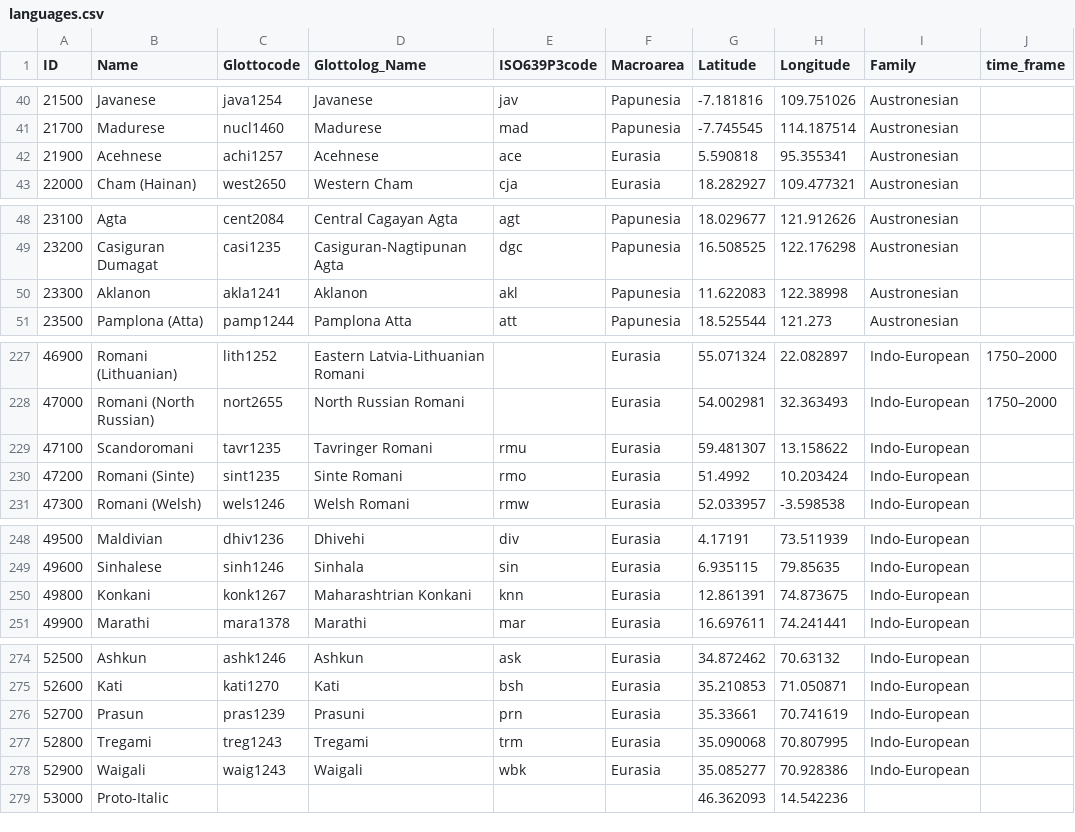
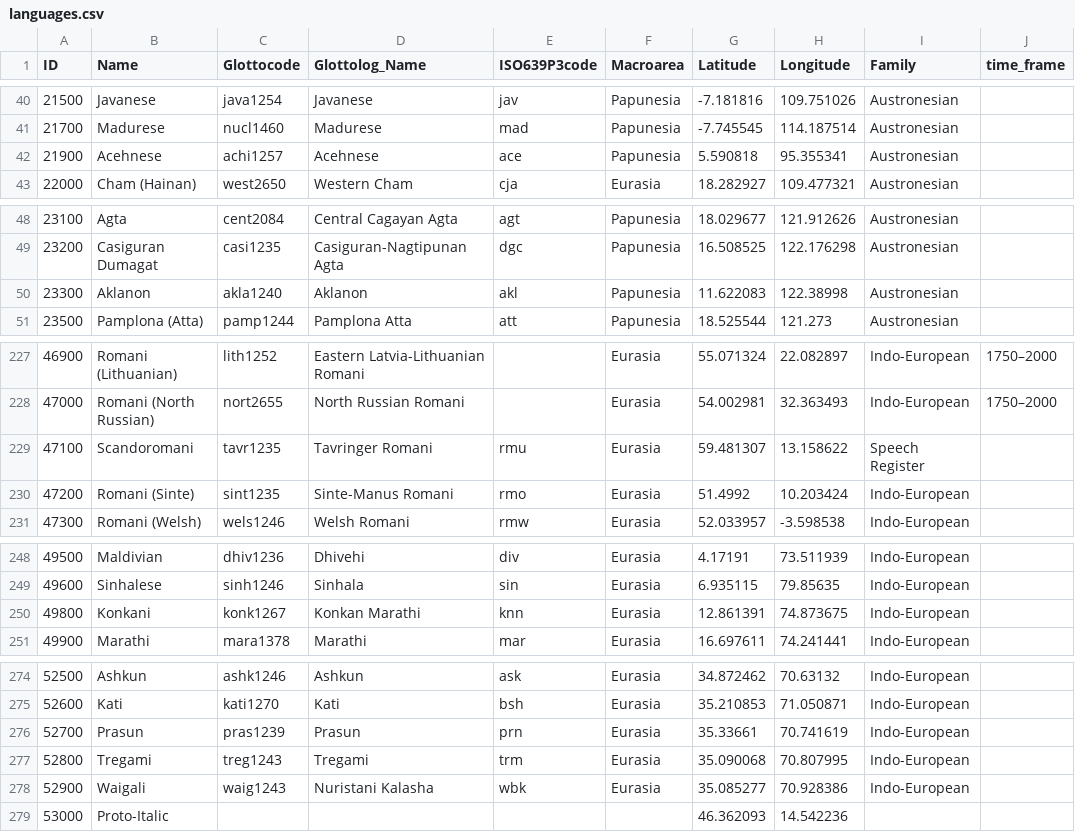
Before and after one commit to lexibank/diacl, a CSV file: cldf/languages.csv, drawn as a sheet; only a part is shown, gaps mark what is left out.

```diff
--- a/cldf/languages.csv
+++ b/cldf/languages.csv
@@ -41,3 +41,3 @@ ID,Name,Glottocode,Glottolog_Name,ISO639P3code,Macroarea,Latitude,Longitude,Fami
 21700,Madurese,nucl1460,Madurese,mad,Papunesia,-7.745545,114.187514,Austronesian,
-21900,Acehnese,achi1257,Acehnese,ace,Eurasia,5.590818,95.355341,Austronesian,
+21900,Acehnese,achi1257,Acehnese,ace,Papunesia,5.590818,95.355341,Austronesian,
 22000,Cham (Hainan),west2650,Western Cham,cja,Eurasia,18.282927,109.477321,Austronesian,
@@ -49,3 +49,3 @@ ID,Name,Glottocode,Glottolog_Name,ISO639P3code,Macroarea,Latitude,Longitude,Fami
 23200,Casiguran Dumagat,casi1235,Casiguran-Nagtipunan Agta,dgc,Papunesia,16.508525,122.176298,Austronesian,
-23300,Aklanon,akla1241,Aklanon,akl,Papunesia,11.622083,122.38998,Austronesian,
+23300,Aklanon,akla1240,Aklanon,akl,Papunesia,11.622083,122.38998,Austronesian,
 23500,Pamplona (Atta),pamp1244,Pamplona Atta,att,Papunesia,18.525544,121.273,Austronesian,
@@ -228,4 +228,4 @@ ID,Name,Glottocode,Glottolog_Name,ISO639P3code,Macroarea,Latitude,Longitude,Fami
 47000,Romani (North Russian),nort2655,North Russian Romani,,Eurasia,54.002981,32.363493,Indo-European,1750–2000
-47100,Scandoromani,tavr1235,Tavringer Romani,rmu,Eurasia,59.481307,13.158622,Indo-European,
-47200,Romani (Sinte),sint1235,Sinte Romani,rmo,Eurasia,51.4992,10.203424,Indo-European,
+47100,Scandoromani,tavr1235,Tavringer Romani,rmu,Eurasia,59.481307,13.158622,Speech Register,
+47200,Romani (Sinte),sint1235,Sinte-Manus Romani,rmo,Eurasia,51.4992,10.203424,Indo-European,
 47300,Romani (Welsh),wels1246,Welsh Romani,rmw,Eurasia,52.033957,-3.598538,Indo-European,
@@ -249,3 +249,3 @@ ID,Name,Glottocode,Glottolog_Name,ISO639P3code,Macroarea,Latitude,Longitude,Fami
 49600,Sinhalese,sinh1246,Sinhala,sin,Eurasia,6.935115,79.85635,Indo-European,
-49800,Konkani,konk1267,Maharashtrian Konkani,knn,Eurasia,12.861391,74.873675,Indo-European,
+49800,Konkani,konk1267,Konkan Marathi,knn,Eurasia,12.861391,74.873675,Indo-European,
 49900,Marathi,mara1378,Marathi,mar,Eurasia,16.697611,74.241441,Indo-European,
@@ -275,5 +275,5 @@ ID,Name,Glottocode,Glottolog_Name,ISO639P3code,Macroarea,Latitude,Longitude,Fami
 52600,Kati,kati1270,Kati,bsh,Eurasia,35.210853,71.050871,Indo-European,
-52700,Prasun,pras1239,Prasuni,prn,Eurasia,35.33661,70.741619,Indo-European,
+52700,Prasun,pras1239,Prasun,prn,Eurasia,35.33661,70.741619,Indo-European,
 52800,Tregami,treg1243,Tregami,trm,Eurasia,35.090068,70.807995,Indo-European,
-52900,Waigali,waig1243,Waigali,wbk,Eurasia,35.085277,70.928386,Indo-European,
+52900,Waigali,waig1243,Nuristani Kalasha,wbk,Eurasia,35.085277,70.928386,Indo-European,
 53000,Proto-Italic,,,,,46.362093,14.542236,,
```
Also changed, not shown: cldf/parameters.csv, 5 other files.
